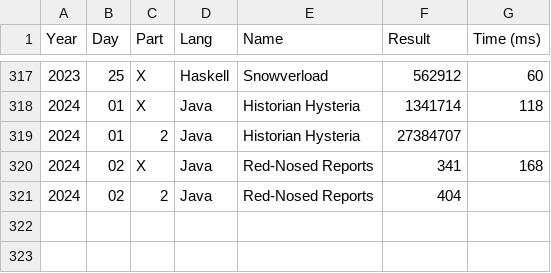
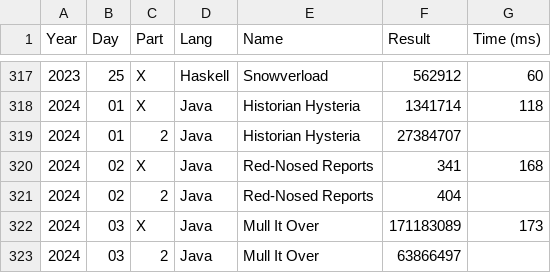
Before and after one commit to vvulpes0/AOC, a CSV file: timings.csv, drawn as a sheet; only a part is shown, gaps mark what is left out.

```diff
--- a/timings.csv
+++ b/timings.csv
@@ -321 +321,3 @@ Year,Day,Part,Lang,Name,Result,Time (ms)
 2024,02,2,Java,Red-Nosed Reports,404,
+2024,03,X,Java,Mull It Over,171183089,173
+2024,03,2,Java,Mull It Over,63866497,
```
Also changed, not shown: 1 other file.
